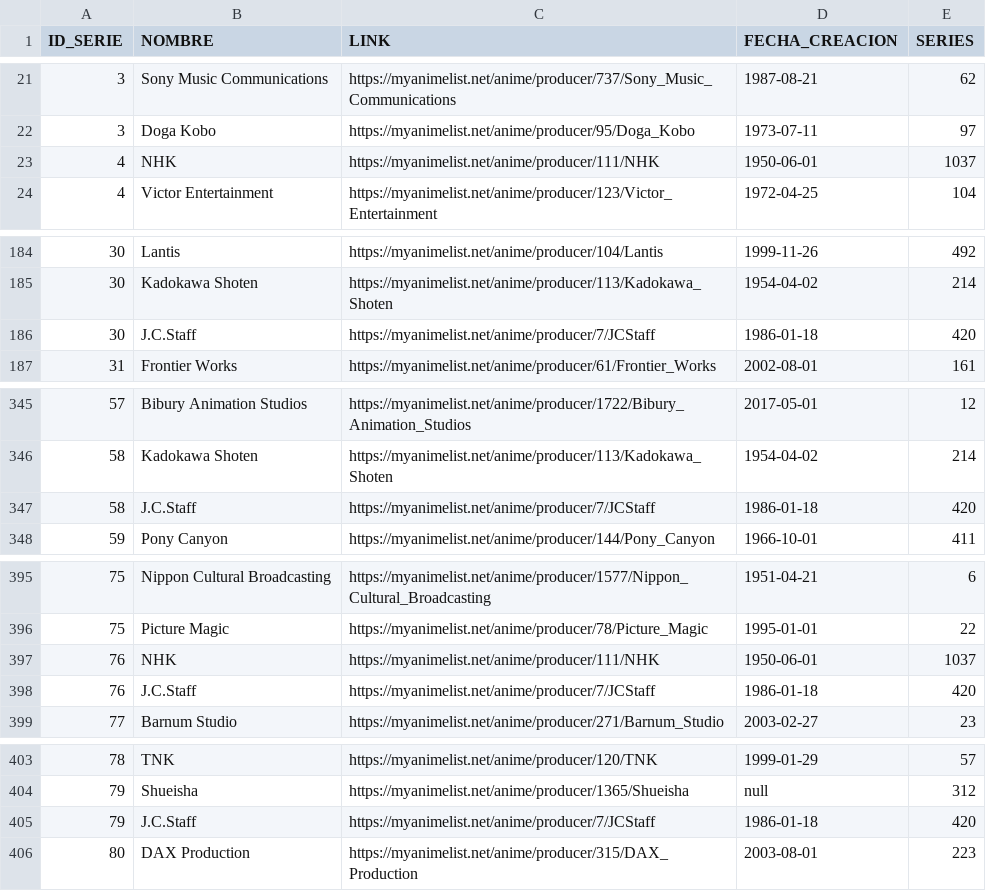
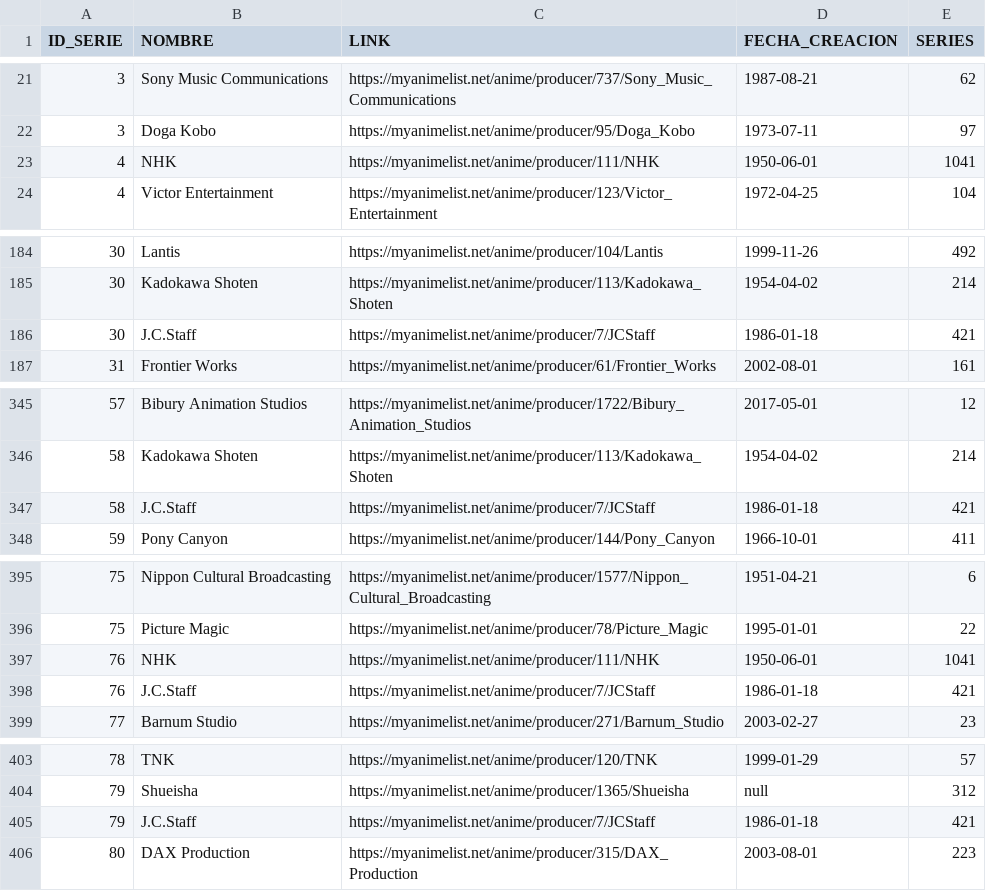
Before and after one commit to AlejandroP02/WebScrapping, a CSV file: src/main/estudios.csv, drawn as a sheet; only a part is shown, gaps mark what is left out; the diff covers the shown part only.

```diff
--- a/src/main/estudios.csv
+++ b/src/main/estudios.csv
@@ -22,3 +22,3 @@ ID_SERIE;NOMBRE;LINK;FECHA_CREACION;SERIES
 3;Doga Kobo;https://myanimelist.net/anime/producer/95/Doga_Kobo;1973-07-11;97
-4;NHK;https://myanimelist.net/anime/producer/111/NHK;1950-06-01;1037
+4;NHK;https://myanimelist.net/anime/producer/111/NHK;1950-06-01;1041
 4;Victor Entertainment;https://myanimelist.net/anime/producer/123/Victor_Entertainment;1972-04-25;104
@@ -185,3 +185,3 @@ ID_SERIE;NOMBRE;LINK;FECHA_CREACION;SERIES
 30;Kadokawa Shoten;https://myanimelist.net/anime/producer/113/Kadokawa_Shoten;1954-04-02;214
-30;J.C.Staff;https://myanimelist.net/anime/producer/7/JCStaff;1986-01-18;420
+30;J.C.Staff;https://myanimelist.net/anime/producer/7/JCStaff;1986-01-18;421
 31;Frontier Works;https://myanimelist.net/anime/producer/61/Frontier_Works;2002-08-01;161
@@ -346,3 +346,3 @@ ID_SERIE;NOMBRE;LINK;FECHA_CREACION;SERIES
 58;Kadokawa Shoten;https://myanimelist.net/anime/producer/113/Kadokawa_Shoten;1954-04-02;214
-58;J.C.Staff;https://myanimelist.net/anime/producer/7/JCStaff;1986-01-18;420
+58;J.C.Staff;https://myanimelist.net/anime/producer/7/JCStaff;1986-01-18;421
 59;Pony Canyon;https://myanimelist.net/anime/producer/144/Pony_Canyon;1966-10-01;411
@@ -396,4 +396,4 @@ ID_SERIE;NOMBRE;LINK;FECHA_CREACION;SERIES
 75;Picture Magic;https://myanimelist.net/anime/producer/78/Picture_Magic;1995-01-01;22
-76;NHK;https://myanimelist.net/anime/producer/111/NHK;1950-06-01;1037
-76;J.C.Staff;https://myanimelist.net/anime/producer/7/JCStaff;1986-01-18;420
+76;NHK;https://myanimelist.net/anime/producer/111/NHK;1950-06-01;1041
+76;J.C.Staff;https://myanimelist.net/anime/producer/7/JCStaff;1986-01-18;421
 77;Barnum Studio;https://myanimelist.net/anime/producer/271/Barnum_Studio;2003-02-27;23
@@ -404,3 +404,3 @@ ID_SERIE;NOMBRE;LINK;FECHA_CREACION;SERIES
 79;Shueisha;https://myanimelist.net/anime/producer/1365/Shueisha;null;312
-79;J.C.Staff;https://myanimelist.net/anime/producer/7/JCStaff;1986-01-18;420
+79;J.C.Staff;https://myanimelist.net/anime/producer/7/JCStaff;1986-01-18;421
 80;DAX Production;https://myanimelist.net/anime/producer/315/DAX_Production;2003-08-01;223
```
Also changed, not shown: 1 added row, 1 removed row and 11 edited cells elsewhere in this file, src/main/generos.csv, src/main/series.csv, 3 other files.
